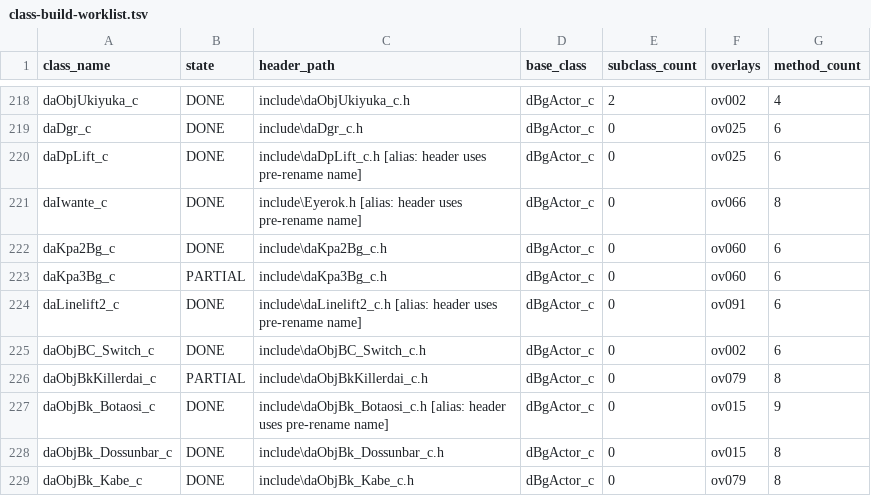
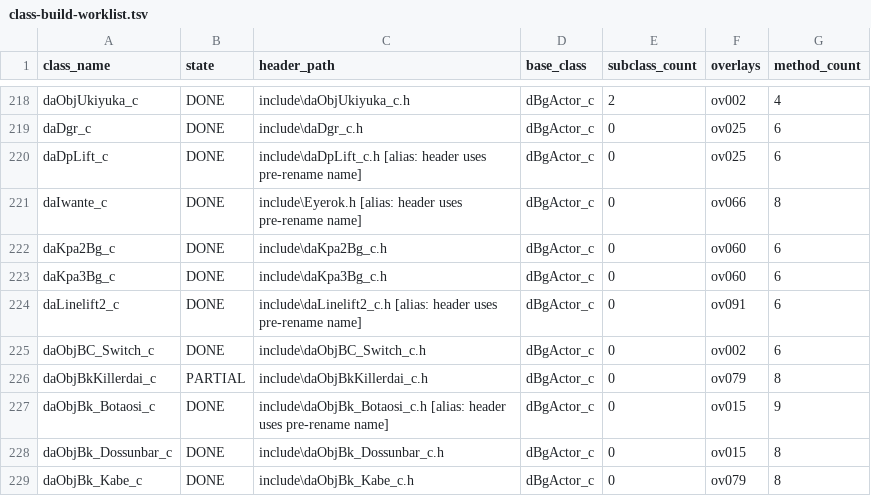
Before and after one commit to Alberto12345678999/sm64ds-decomp, a TSV file: notes/data/class-build-worklist.tsv, drawn as a sheet; only a part is shown, gaps mark what is left out.

```diff
--- a/notes/data/class-build-worklist.tsv
+++ b/notes/data/class-build-worklist.tsv
@@ -222,3 +222,3 @@ daIwante_c	DONE	include\Eyerok.h  [alias: header uses pre-rename name]	dBgActor_
 daKpa2Bg_c	DONE	include\daKpa2Bg_c.h	dBgActor_c	0	ov060	6
-daKpa3Bg_c	PARTIAL	include\daKpa3Bg_c.h	dBgActor_c	0	ov060	6
+daKpa3Bg_c	DONE	include\daKpa3Bg_c.h	dBgActor_c	0	ov060	6
 daLinelift2_c	DONE	include\daLinelift2_c.h  [alias: header uses pre-rename name]	dBgActor_c	0	ov091	6
```
Also changed, not shown: notes/data/c-cpp-classification.tsv, notes/data/tu-promotion-queue.tsv, 22 other files.
